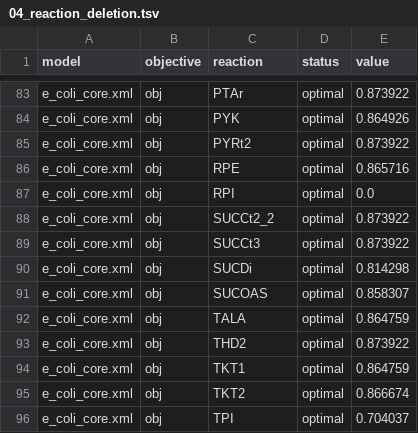
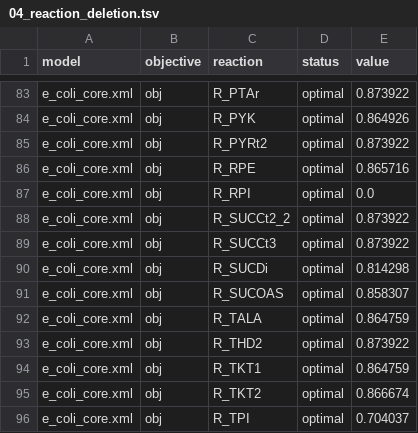
Before and after one commit to matthiaskoenig/fbc_curation, a TSV file: examples/results/e_coli_core/cameo/04_reaction_deletion.tsv, drawn as a sheet; only a part is shown, gaps mark what is left out; the diff covers the shown part only; the diff names each change by its address in the sheet, - before the commit and + after, or states it on an @@ line.

```diff
--- a/examples/results/e_coli_core/cameo/04_reaction_deletion.tsv
+++ b/examples/results/e_coli_core/cameo/04_reaction_deletion.tsv
-C83 (reaction): PTAr
+C83 (reaction): R_PTAr
-C84 (reaction): PYK
+C84 (reaction): R_PYK
-C85 (reaction): PYRt2
+C85 (reaction): R_PYRt2
-C86 (reaction): RPE
+C86 (reaction): R_RPE
-C87 (reaction): RPI
+C87 (reaction): R_RPI
-C88 (reaction): SUCCt2_2
+C88 (reaction): R_SUCCt2_2
-C89 (reaction): SUCCt3
+C89 (reaction): R_SUCCt3
-C90 (reaction): SUCDi
+C90 (reaction): R_SUCDi
-C91 (reaction): SUCOAS
+C91 (reaction): R_SUCOAS
-C92 (reaction): TALA
+C92 (reaction): R_TALA
-C93 (reaction): THD2
+C93 (reaction): R_THD2
-C94 (reaction): TKT1
+C94 (reaction): R_TKT1
-C95 (reaction): TKT2
+C95 (reaction): R_TKT2
-C96 (reaction): TPI
+C96 (reaction): R_TPI
```
Also changed, not shown: 81 edited cells elsewhere in this file, examples/results/e_coli_core/cameo/02_fva.tsv, examples/results/e_coli_core/cameo/03_gene_deletion.tsv, 11 other files.
